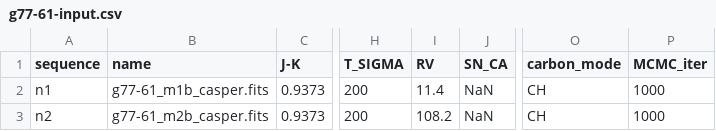
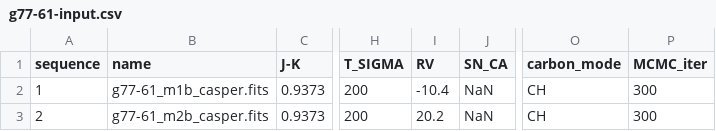
Before and after one commit to jinmiyoon/CASPER, a CSV file: inputs/params/g77-61-input.csv, drawn as a sheet; only a part is shown, gaps mark what is left out; the diff names each change by its address in the sheet, - before the commit and + after, or states it on an @@ line.

```diff
--- a/inputs/params/g77-61-input.csv
+++ b/inputs/params/g77-61-input.csv
-A2 (sequence): n1
+A2 (sequence): 1
-I2 (RV): 11.4
+I2 (RV): -10.4
-P2:P3 (MCMC_iter): 1000
+P2:P3 (MCMC_iter): 300
-A3 (sequence): n2
+A3 (sequence): 2
-I3 (RV): 108.2
+I3 (RV): 20.2
```
Also changed, not shown: 30 other files.
